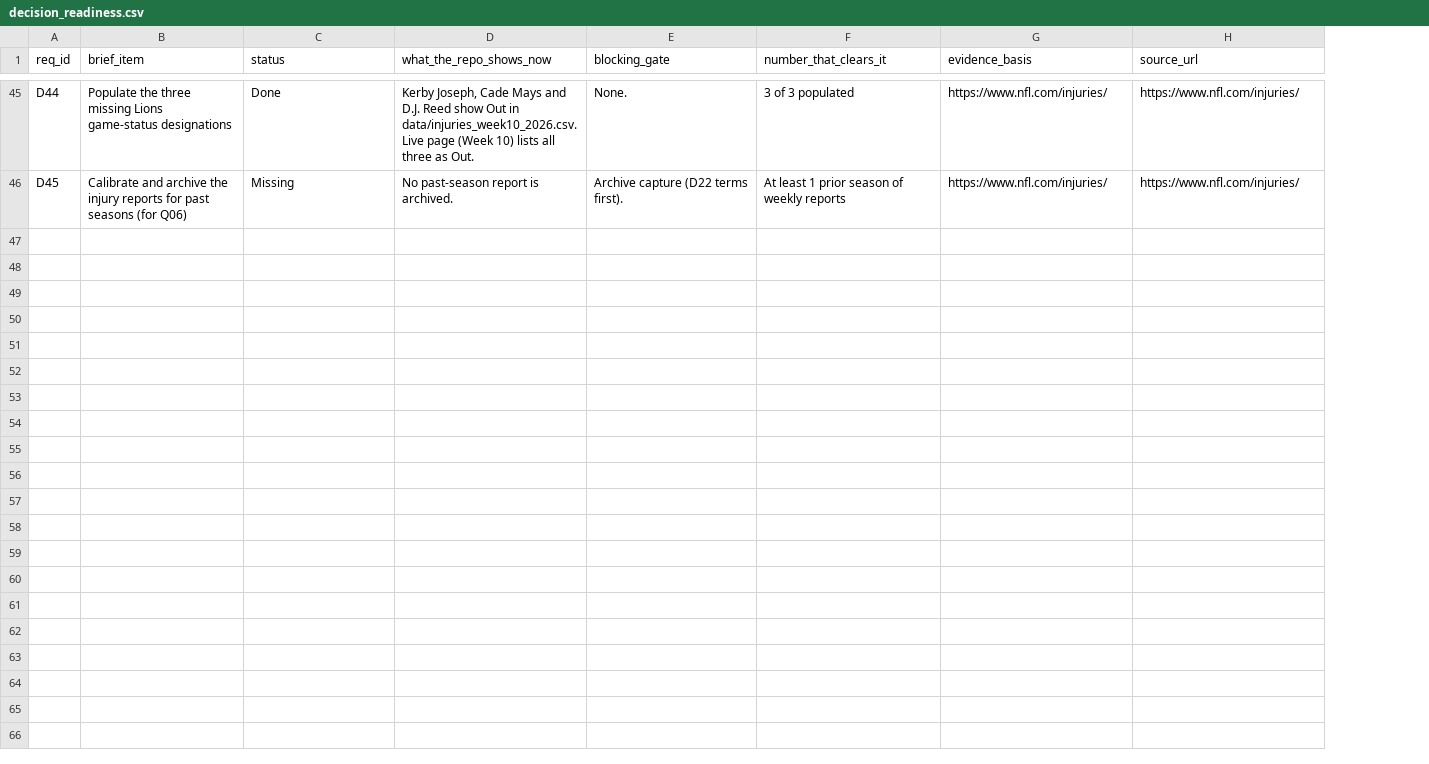
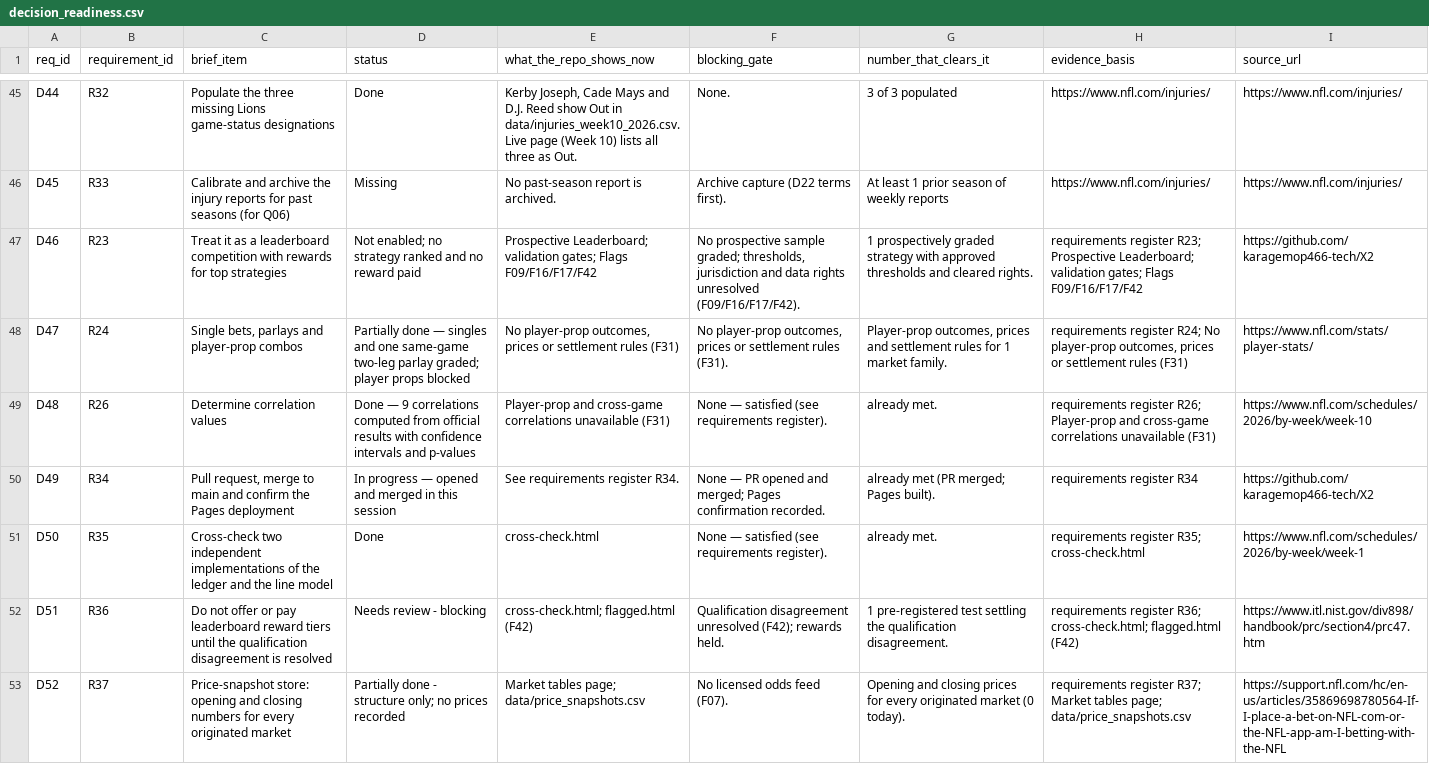
Before and after one commit to karagemop466-tech/X2, a CSV file: data/decision_readiness.csv, drawn as a sheet; only a part is shown, gaps mark what is left out; the diff covers the shown part only; the diff names each change by its address in the sheet, - before the commit and + after, or states it on an @@ line.

Commit message:
T102: reconcile decision-readiness table to one row per requirement (F90)
The landing decision-readiness table had 45 rows while the requirements
register has 58, so the brief's 'one row per requirement' was unmet (F90).

- scripts/reconcile_readiness.py (new): maps the 45 existing readiness rows
  to register requirements and adds one row for each of the 13 register
  requirements that had none; asserts a bijection onto R01-R58.
- data/decision_readiness.csv: 58 rows, each carrying a requirement_id.
- data/readiness_mapping.csv (new): the D-row -> R-id mapping with match
  quality (6 exact, 11 related, 28 approximate, 13 new), flagged F94.
- scripts/build.py: renders the requirement ID column and fails the build
  unless the readiness table covers exactly the register (bijection).
- data/flags.csv: F94 (mapping is this session's interpretation).
- data/repo_line_audit.csv: regenerated (A12-flag count 82 -> 88).
- README.md, generated docs/**.

Verification: python build 42 pages; check_links clean; npm build+verify
ALL CHECKS PASSED; verify_results 32/32; verify_snapshot 0 fail/1 review;
verify_live 75/75; repo_audit pass; git diff --check clean.

Co-authored-by: arena-agent <297053741+arena-agent@users.noreply.github.com>

```diff
--- a/data/decision_readiness.csv
+++ b/data/decision_readiness.csv
+column B (requirement_id), rows 45-46: R32 | R33
+row 47: D46 | R23 | Treat it as a leaderboard competition with rewards for top strategies | Not enabled; no strategy ranked and no reward paid | Prospective Leaderboard; validation gates; Flags F09/F16/F17/F42 | No prospective sample graded; thresholds, jurisdiction and data rights unresolved (F09/F16/F17/F42). | 1 prospectively graded strategy with approved thresholds and cleared rights. | requirements register R23; Prospective Leaderboard; validation gates; Flags F09/F16/F17/F42 | https://github.com/karagemop466-tech/X2
+row 48: D47 | R24 | Single bets, parlays and player-prop combos | Partially done — singles and one same-game two-leg parlay graded; player props blocked | No player-prop outcomes, prices or settlement rules (F31) | No player-prop outcomes, prices or settlement rules (F31). | Player-prop outcomes, prices and settlement rules for 1 market family. | requirements register R24; No player-prop outcomes, prices or settlement rules (F31) | https://www.nfl.com/stats/player-stats/
+row 49: D48 | R26 | Determine correlation values | Done — 9 correlations computed from official results with confidence intervals and p-values | Player-prop and cross-game correlations unavailable (F31) | None — satisfied (see requirements register). | already met. | requirements register R26; Player-prop and cross-game correlations unavailable (F31) | https://www.nfl.com/schedules/2026/by-week/week-10
+row 50: D49 | R34 | Pull request, merge to main and confirm the Pages deployment | In progress — opened and merged in this session | See requirements register R34. | None — PR opened and merged; Pages confirmation recorded. | already met (PR merged; Pages built). | requirements register R34 | https://github.com/karagemop466-tech/X2
+row 51: D50 | R35 | Cross-check two independent implementations of the ledger and the line model | Done | cross-check.html | None — satisfied (see requirements register). | already met. | requirements register R35; cross-check.html | https://www.nfl.com/schedules/2026/by-week/week-1
+row 52: D51 | R36 | Do not offer or pay leaderboard reward tiers until the qualification disagreement is resolved | Needs review - blocking | cross-check.html; flagged.html (F42) | Qualification disagreement unresolved (F42); rewards held. | 1 pre-registered test settling the qualification disagreement. | requirements register R36; cross-check.html; flagged.html (F42) | https://www.itl.nist.gov/div898/handbook/prc/section4/prc47.htm
+row 53: D52 | R37 | Price-snapshot store: opening and closing numbers for every originated market | Partially done - structure only; no prices recorded | Market tables page; data/price_snapshots.csv | No licensed odds feed (F07). | Opening and closing prices for every originated market (0 today). | requirements register R37; Market tables page; data/price_snapshots.csv | https://support.nfl.com/hc/en-us/articles/35869698780564-If-I-place-a-bet-on-NFL-com-or-the-NFL-app-am-I-betting-with-the-NFL
```
Also changed, not shown: 6 added rows elsewhere in this file, data/drift_pins.csv, data/flags.csv, 11 other files.
